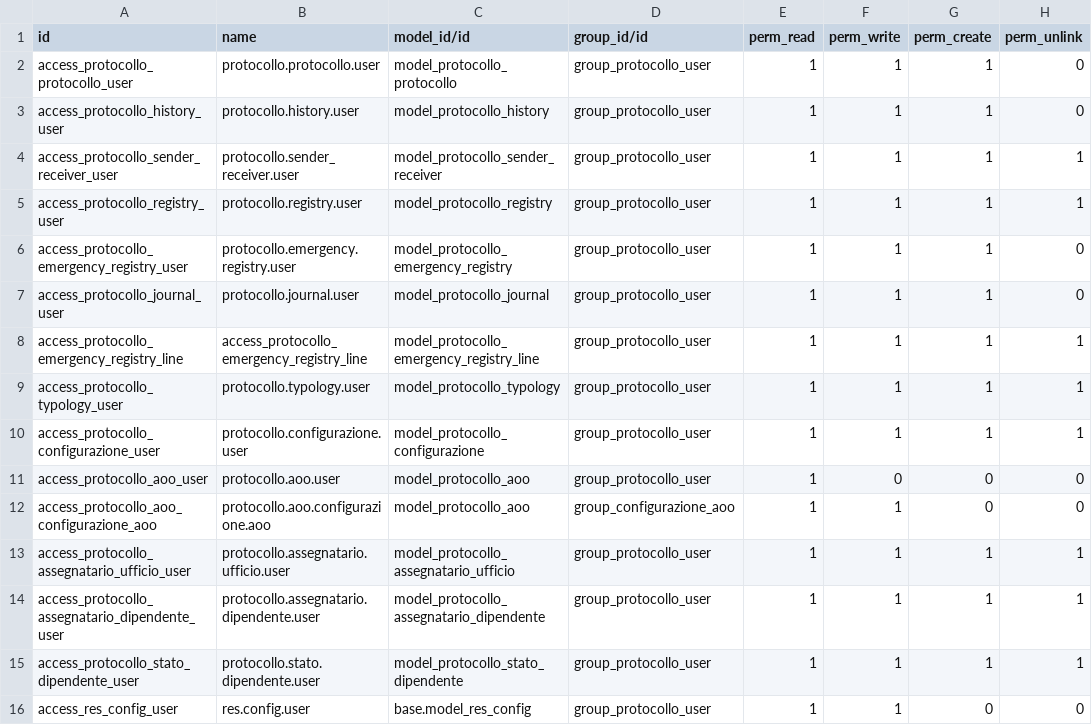
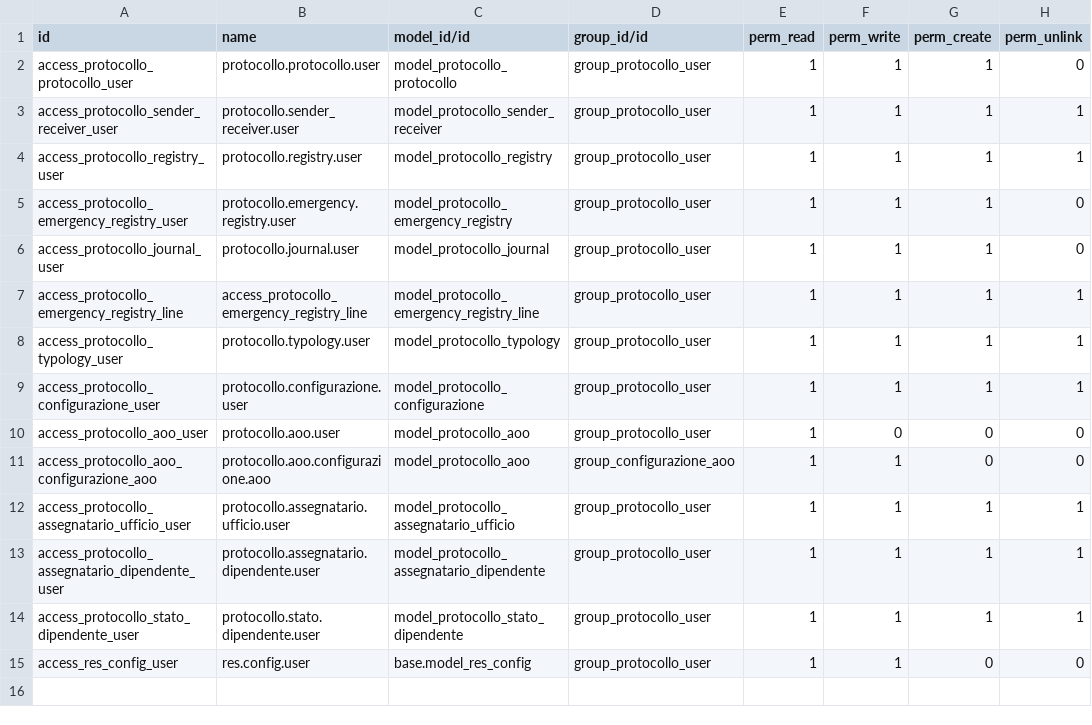
Before and after one commit to seedoo/seedoo-core, a CSV file: seedoo_protocollo/security/ir.model.access.csv, drawn as a sheet.

Commit message:
Eliminazione vecchio modello storico; Valorizzazione del titolario nel wizard di classificazione

```diff
--- a/seedoo_protocollo/security/ir.model.access.csv
+++ b/seedoo_protocollo/security/ir.model.access.csv
@@ -2,3 +2,2 @@ id,name,model_id/id,group_id/id,perm_read,perm_write,perm_create,perm_unlink
 access_protocollo_protocollo_user,protocollo.protocollo.user,model_protocollo_protocollo,group_protocollo_user,1,1,1,0
-access_protocollo_history_user,protocollo.history.user,model_protocollo_history,group_protocollo_user,1,1,1,0
 access_protocollo_sender_receiver_user,protocollo.sender_receiver.user,model_protocollo_sender_receiver,group_protocollo_user,1,1,1,1
```
Also changed, not shown: 11 other files.
